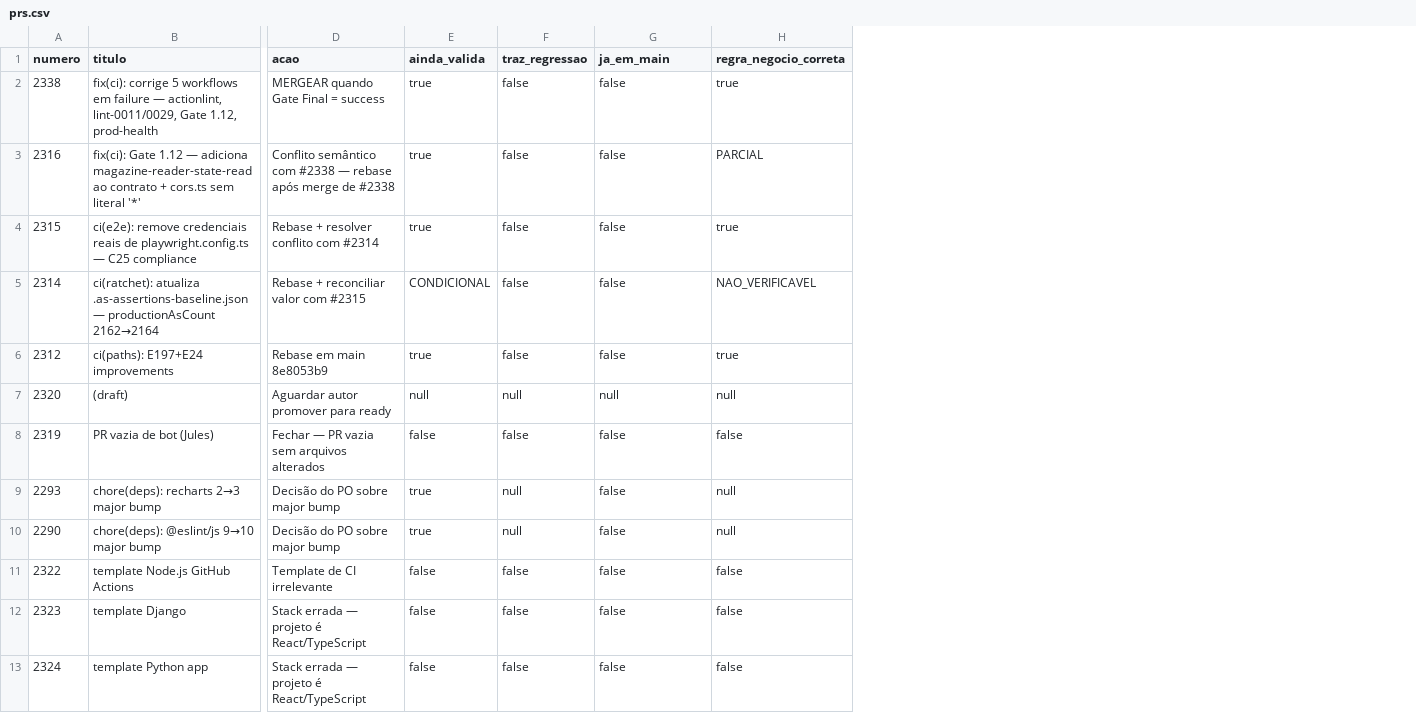
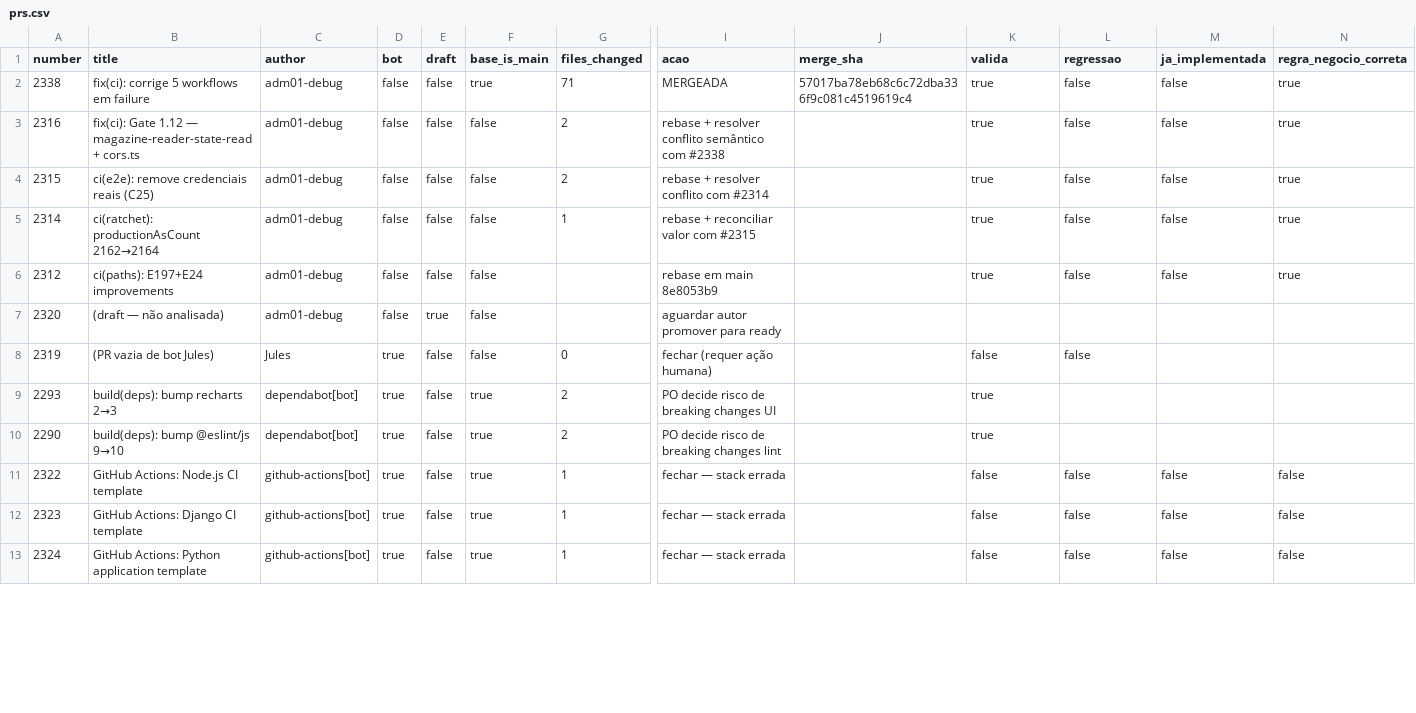
Before and after one commit to adm01-debug/Promo_Gifts_V4, a CSV file: analise-prs/prs.csv, drawn as a sheet; only a part is shown, gaps mark what is left out; removed rows and columns are numbered as before the commit, all else as after; the diff covers the shown part only; the diff names each change by its address in the sheet, - before the commit and + after, or states it on an @@ line.

```diff
--- a/analise-prs/prs.csv
+++ b/analise-prs/prs.csv
-column B (titulo), rows 2-13: fix(ci): corrige 5 workflows em failure — actionlint, lint-0011/0029, Gate 1.12, prod-health | fix(ci): Gate 1.12 — adiciona magazine-reader-state-read ao contrato + cors.ts sem literal '*' | ci(e2e): remove credenciais reais de playwright.config.ts — C25 compliance | ci(ratchet): atualiza .as-assertions-baseline.json — productionAsCount 2162→2164 | ci(paths): E197+E24 improvements | (draft) | PR vazia de bot (Jules) | chore(deps): recharts 2→3 major bump | chore(deps): @eslint/js 9→10 major bump | template Node.js GitHub Actions | template Django | template Python app
+column B (title), rows 2-13: fix(ci): corrige 5 workflows em failure | fix(ci): Gate 1.12 — magazine-reader-state-read + cors.ts | ci(e2e): remove credenciais reais (C25) | ci(ratchet): productionAsCount 2162→2164 | ci(paths): E197+E24 improvements | (draft — não analisada) | (PR vazia de bot Jules) | build(deps): bump recharts 2→3 | build(deps): bump @eslint/js 9→10 | GitHub Actions: Node.js CI template | GitHub Actions: Django CI template | GitHub Actions: Python application template
+column C (author), rows 2-13: adm01-debug | adm01-debug | adm01-debug | adm01-debug | adm01-debug | adm01-debug | Jules | dependabot[bot] | dependabot[bot] | github-actions[bot] | github-actions[bot] | github-actions[bot]
+column D (bot), rows 2-13: false | false | false | false | false | false | true | true | true | true | true | true
+column E (draft), rows 2-13: false | false | false | false | false | true | false | false | false | false | false | false
+column F (base_is_main), rows 2-13: true | false | false | false | false | false | false | true | true | true | true | true
+column G (files_changed), rows 2-13: 71 | 2 | 2 | 1 |  |  | 0 | 2 | 2 | 1 | 1 | 1
+column J (merge_sha), row 2: 57017ba78eb68c6c72dba336f9c081c4519619c4
-A1: numero
+A1: number
-K1: ainda_valida
+K1: valida
-L1: traz_regressao
+L1: regressao
-M1: ja_em_main
+M1: ja_implementada
-I2 (acao): MERGEAR quando Gate Final = success
+I2 (acao): MERGEADA
-I3 (acao): Conflito semântico com #2338 — rebase após merge de #2338
+I3 (acao): rebase + resolver conflito semântico com #2338
-N3 (regra_negocio_correta): PARCIAL
+N3 (regra_negocio_correta): true
-I4 (acao): Rebase + resolver conflito com #2314
+I4 (acao): rebase + resolver conflito com #2314
-I5 (acao): Rebase + reconciliar valor com #2315
+I5 (acao): rebase + reconciliar valor com #2315
-K5 (valida): CONDICIONAL
+K5 (valida): true
-N5 (regra_negocio_correta): NAO_VERIFICAVEL
+N5 (regra_negocio_correta): true
-I6 (acao): Rebase em main 8e8053b9
+I6 (acao): rebase em main 8e8053b9
-I7 (acao): Aguardar autor promover para ready
+I7 (acao): aguardar autor promover para ready
-K7 (valida): null
+K7 (valida): (empty)
-L7 (regressao): null
+L7 (regressao): (empty)
-M7 (ja_implementada): null
+M7 (ja_implementada): (empty)
-N7 (regra_negocio_correta): null
+N7 (regra_negocio_correta): (empty)
-I8 (acao): Fechar — PR vazia sem arquivos alterados
+I8 (acao): fechar (requer ação humana)
-M8:M10 (ja_implementada): false
+M8:M10 (ja_implementada): (empty)
-N8 (regra_negocio_correta): false
+N8 (regra_negocio_correta): (empty)
-I9 (acao): Decisão do PO sobre major bump
+I9 (acao): PO decide risco de breaking changes UI
-L9:L10 (regressao): null
+L9:L10 (regressao): (empty)
-N9:N10 (regra_negocio_correta): null
+N9:N10 (regra_negocio_correta): (empty)
-I10 (acao): Decisão do PO sobre major bump
+I10 (acao): PO decide risco de breaking changes lint
-I11 (acao): Template de CI irrelevante
+I11 (acao): fechar — stack errada
-I12:I13 (acao): Stack errada — projeto é React/TypeScript
+I12:I13 (acao): fechar — stack errada
```
Also changed, not shown: 13 edited cells elsewhere in this file, 2 other files.
